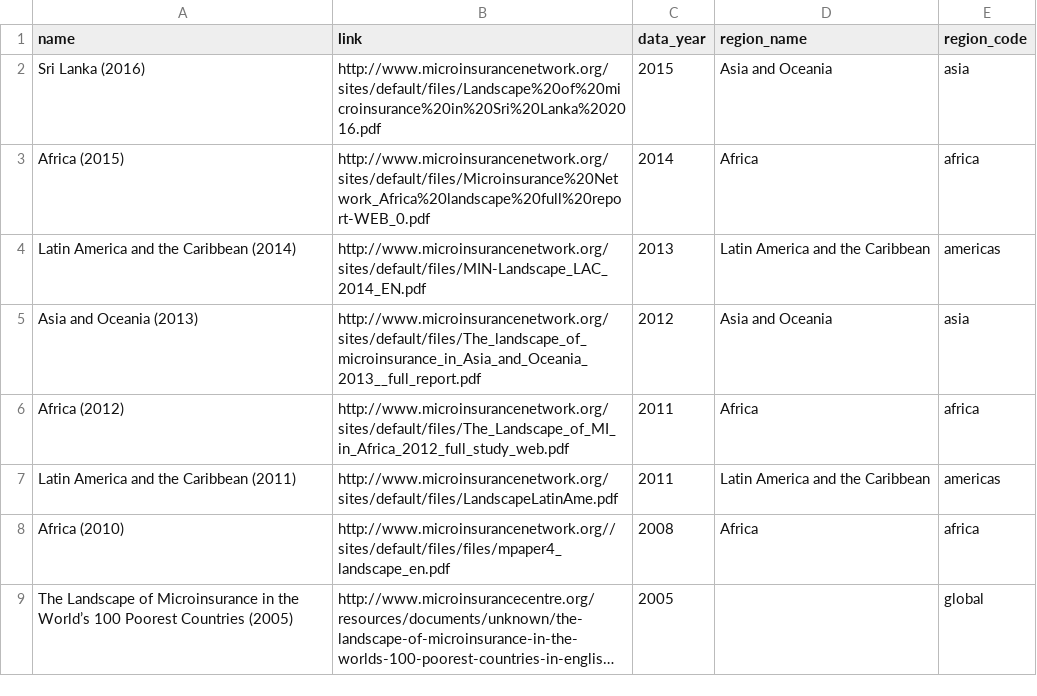
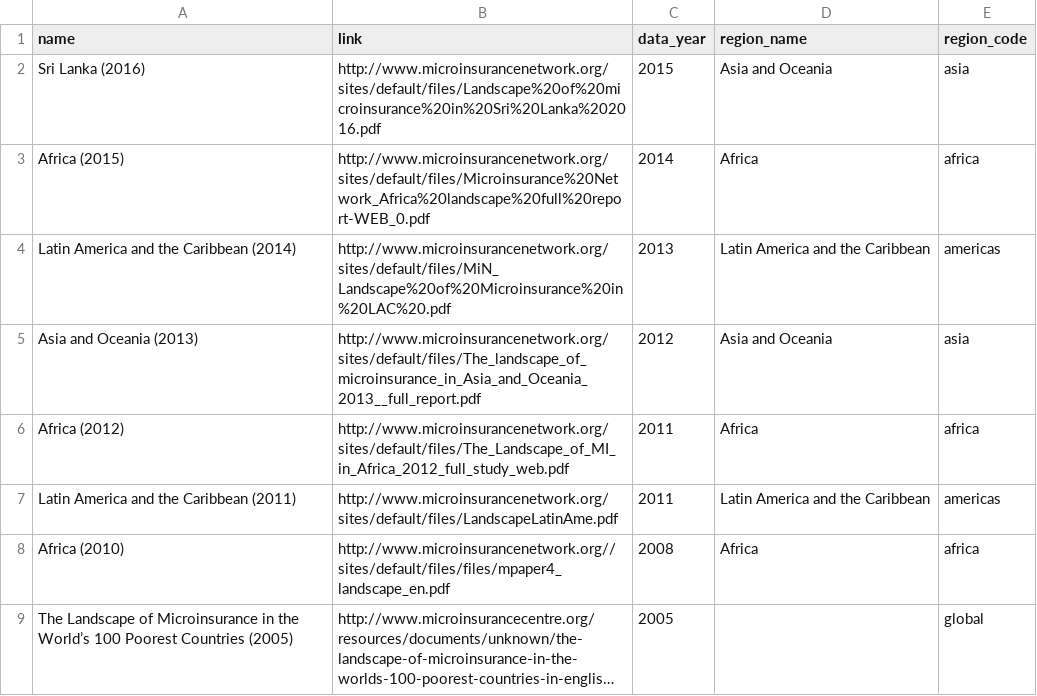
Before and after one commit to microinsurance-network/world-map-of-microinsurance, a CSV file: assets/data/studies.csv, drawn as a sheet; long unchanged cells end in ….

Commit message:
Update studies.csv

```diff
--- a/assets/data/studies.csv
+++ b/assets/data/studies.csv
@@ -3,3 +3,3 @@ Sri Lanka (2016),http://www.microinsurancenetwork.org/sites/default/files/Landsc
 Africa (2015),http://www.microinsurancenetwork.org/sites/default/files/Microinsurance%20Network_Africa%20landscape%20full%20report-WEB_0.pdf,2014,Africa,africa
-Latin America and the Caribbean (2014),http://www.microinsurancenetwork.org/sites/default/files/MIN-Landscape_LAC_2014_EN.pdf,2013,Latin America and the Caribbean,americas
+Latin America and the Caribbean (2014),http://www.microinsurancenetwork.org/sites/default/files/MiN_Landscape%20of%20Microinsurance%20in%20LAC%20.pdf,2013,Latin America and the Caribbean,americas
 Asia and Oceania (2013),http://www.microinsurancenetwork.org/sites/default/files/The_landscape_of_microinsurance_in_Asia_and_Oceania_2013__full_report.pdf,2012,Asia and Oceania,asia
```
